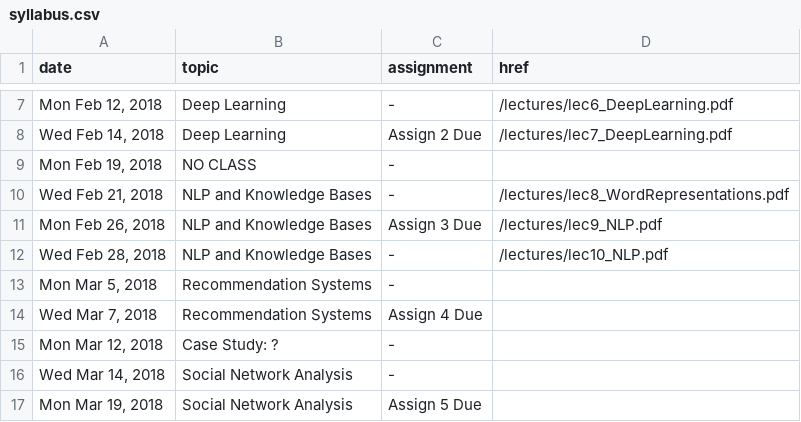
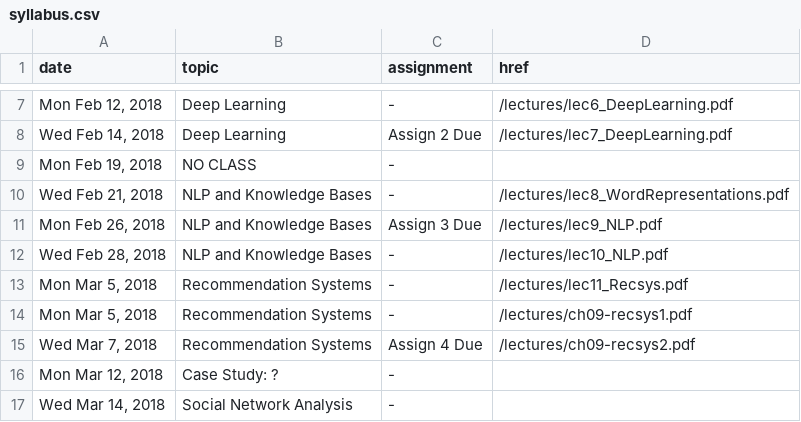
Before and after one commit to cs5304/ds-in-the-wild, a CSV file: syllabus.csv, drawn as a sheet; only a part is shown, gaps mark what is left out; the shorter side is filled out with more unchanged rows.

Commit message:
RecSys lectures

```diff
--- a/syllabus.csv
+++ b/syllabus.csv
@@ -12,4 +12,5 @@ date,topic,assignment,href
 "Wed Feb 28, 2018","NLP and Knowledge Bases","-","/lectures/lec10_NLP.pdf"
-"Mon Mar 5, 2018","Recommendation Systems","-",""
-"Wed Mar 7, 2018","Recommendation Systems","Assign 4 Due",""
+"Mon Mar 5, 2018","Recommendation Systems","-","/lectures/lec11_Recsys.pdf"
+"Mon Mar 5, 2018","Recommendation Systems","-","/lectures/ch09-recsys1.pdf"
+"Wed Mar 7, 2018","Recommendation Systems","Assign 4 Due","/lectures/ch09-recsys2.pdf"
 "Mon Mar 12, 2018","Case Study: ?","-",""
```
Also changed, not shown: 4 other files.
